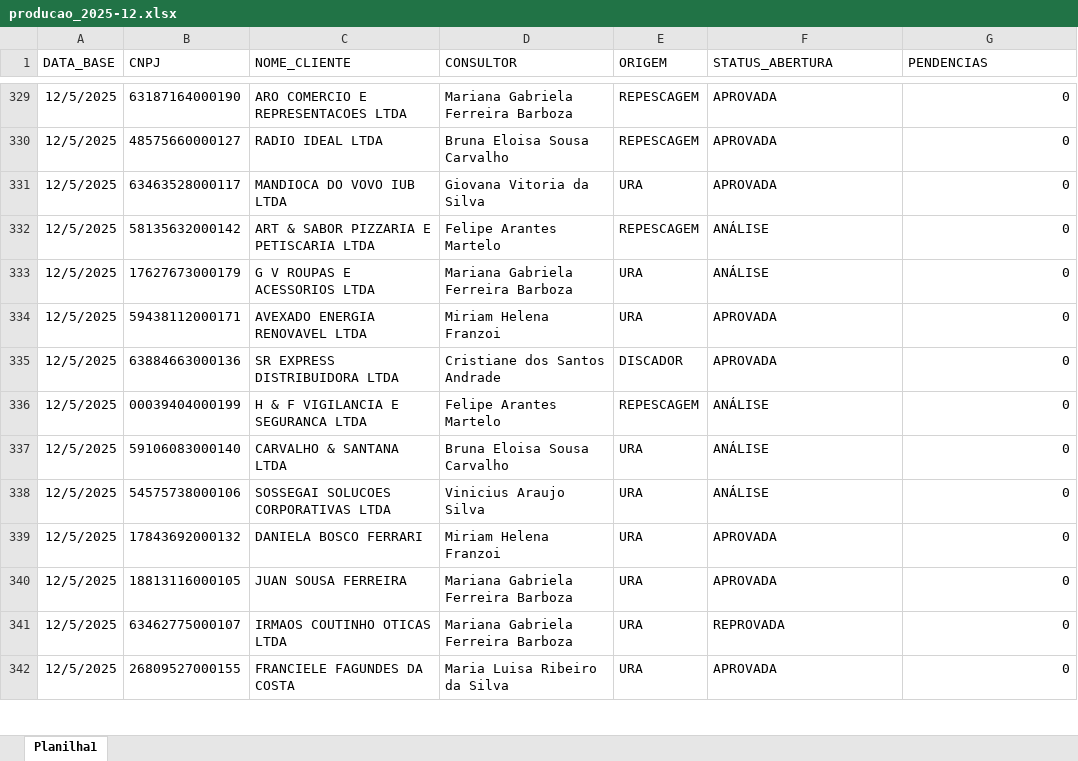
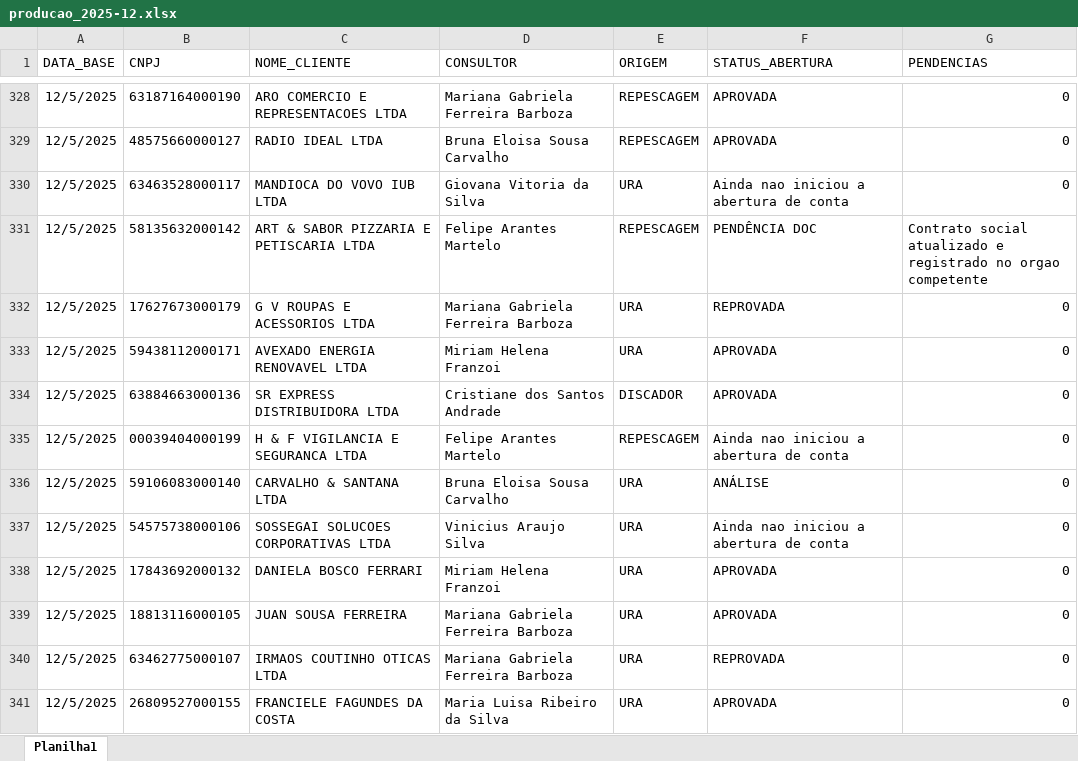
Before and after one commit to Augusto05/atlas, an Excel workbook: first-atlas/producao_2025-12.xlsx, sheet Planilha1, drawn as a sheet; only a part is shown, gaps mark what is left out; values as stored, in another font and other column widths than the file's, no borders; addresses are those after the commit; the diff covers the shown part only; the diff names each change by its address in the sheet, - before the commit and + after, or states it on an @@ line.

```diff
--- a/first-atlas/producao_2025-12.xlsx (sheet Planilha1)
+++ b/first-atlas/producao_2025-12.xlsx (sheet Planilha1)
-F330 (STATUS_ABERTURA): APROVADA
+F330 (STATUS_ABERTURA): Ainda nao iniciou a abertura de conta
-F331 (STATUS_ABERTURA): ANÁLISE
+F331 (STATUS_ABERTURA): PENDÊNCIA DOC
-G331 (PENDENCIAS): 0
+G331 (PENDENCIAS): Contrato social atualizado e registrado no orgao competente
-F332 (STATUS_ABERTURA): ANÁLISE
+F332 (STATUS_ABERTURA): REPROVADA
-F335 (STATUS_ABERTURA): ANÁLISE
+F335 (STATUS_ABERTURA): Ainda nao iniciou a abertura de conta
-F337 (STATUS_ABERTURA): ANÁLISE
+F337 (STATUS_ABERTURA): Ainda nao iniciou a abertura de conta
```
Also changed, not shown: 19 added rows, 1 removed row and 19 edited cells elsewhere in this sheet, first-atlas/balde_2025-11.xlsx.
